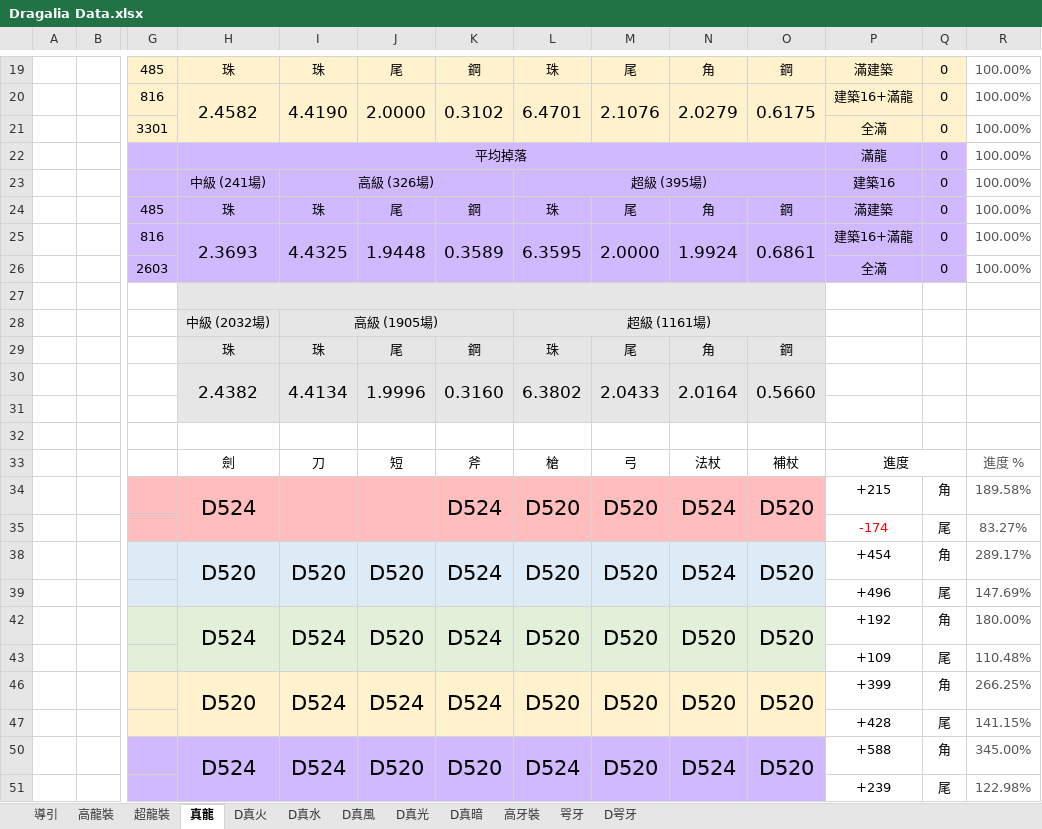
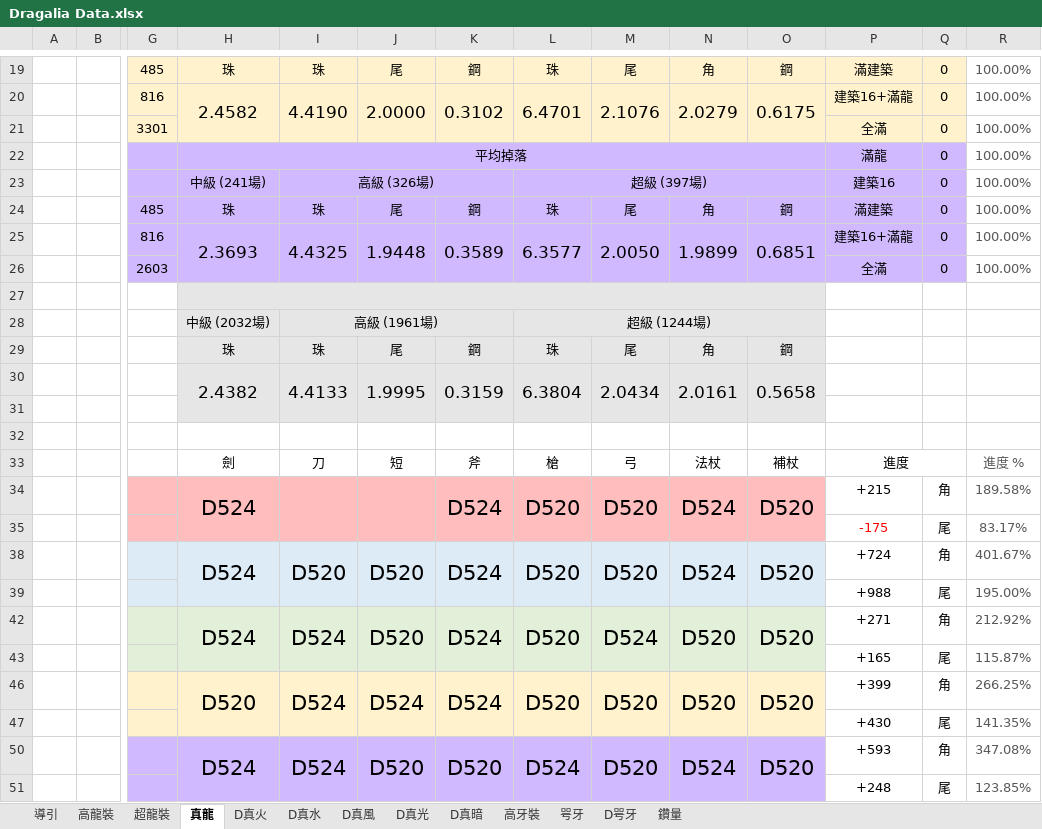
Before and after one commit to RaenonX-DL/dragalia-data-track, an Excel workbook: Dragalia Data.xlsx, sheet 真龍, drawn as a sheet; only a part is shown, gaps mark what is left out; values as stored, in another font and other column widths than the file's, no borders; conditional formats not drawn; removed rows and columns are numbered as before the commit, all else as after; rows hold the shown columns only; the diff covers the shown part only; the diff names each change by its address in the sheet, - before the commit and + after, or states it on an @@ line.

```diff
--- a/Dragalia Data.xlsx (sheet 真龍)
+++ b/Dragalia Data.xlsx (sheet 真龍)
+sheet tab: 鑽量
-L23: 超級 (395場)
+L23: 超級 (397場)
-L25: 6.3595
+L25: 6.3577
-M25: 2.0000
+M25: 2.0050
-N25: 1.9924
+N25: 1.9899
-O25: 0.6861
+O25: 0.6851
-I28: 高級 (1905場)
+I28: 高級 (1961場)
-L28: 超級 (1161場)
+L28: 超級 (1244場)
-row 30:  |  |  | 2.4382 | 4.4134 | 1.9996 | 0.3160 | 6.3802 | 2.0433 | 2.0164 | 0.5660
+row 30:  |  |  | 2.4382 | 4.4133 | 1.9995 | 0.3159 | 6.3804 | 2.0434 | 2.0161 | 0.5658
-row 35:  |  |  |  |  |  |  |  |  |  |  | -174 | 尾 | 83.27%
+row 35:  |  |  |  |  |  |  |  |  |  |  | -175 | 尾 | 83.17%
-H38: D520
+H38: D524
-P38: +454
+P38: +724
-R38: 289.17%
+R38: 401.67%
-row 39:  |  |  |  |  |  |  |  |  |  |  | +496 | 尾 | 147.69%
+row 39:  |  |  |  |  |  |  |  |  |  |  | +988 | 尾 | 195.00%
-M42: D520
+M42: D524
-P42: +192
+P42: +271
-R42: 180.00%
+R42: 212.92%
-row 43:  |  |  |  |  |  |  |  |  |  |  | +109 | 尾 | 110.48%
+row 43:  |  |  |  |  |  |  |  |  |  |  | +165 | 尾 | 115.87%
-row 47:  |  |  |  |  |  |  |  |  |  |  | +428 | 尾 | 141.15%
+row 47:  |  |  |  |  |  |  |  |  |  |  | +430 | 尾 | 141.35%
-P50: +588
+P50: +593
-R50: 345.00%
+R50: 347.08%
-row 51:  |  |  |  |  |  |  |  |  |  |  | +239 | 尾 | 122.98%
+row 51:  |  |  |  |  |  |  |  |  |  |  | +248 | 尾 | 123.85%
```
Also changed, not shown: 1 added row, 1 removed row and 19 edited cells elsewhere in this sheet, sheet D真水, sheet D咢牙, sheet 咢牙, sheet D真風, sheet 高龍裝, sheet 超龍裝, 2 more sheets.
